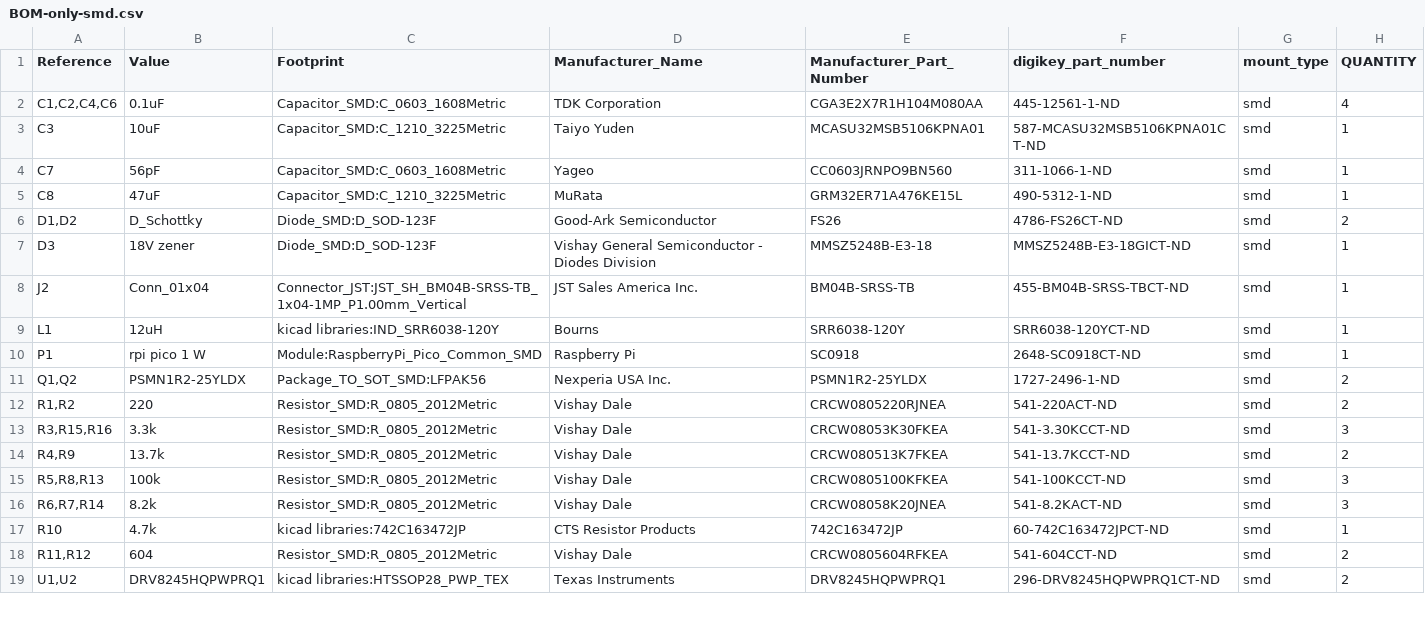
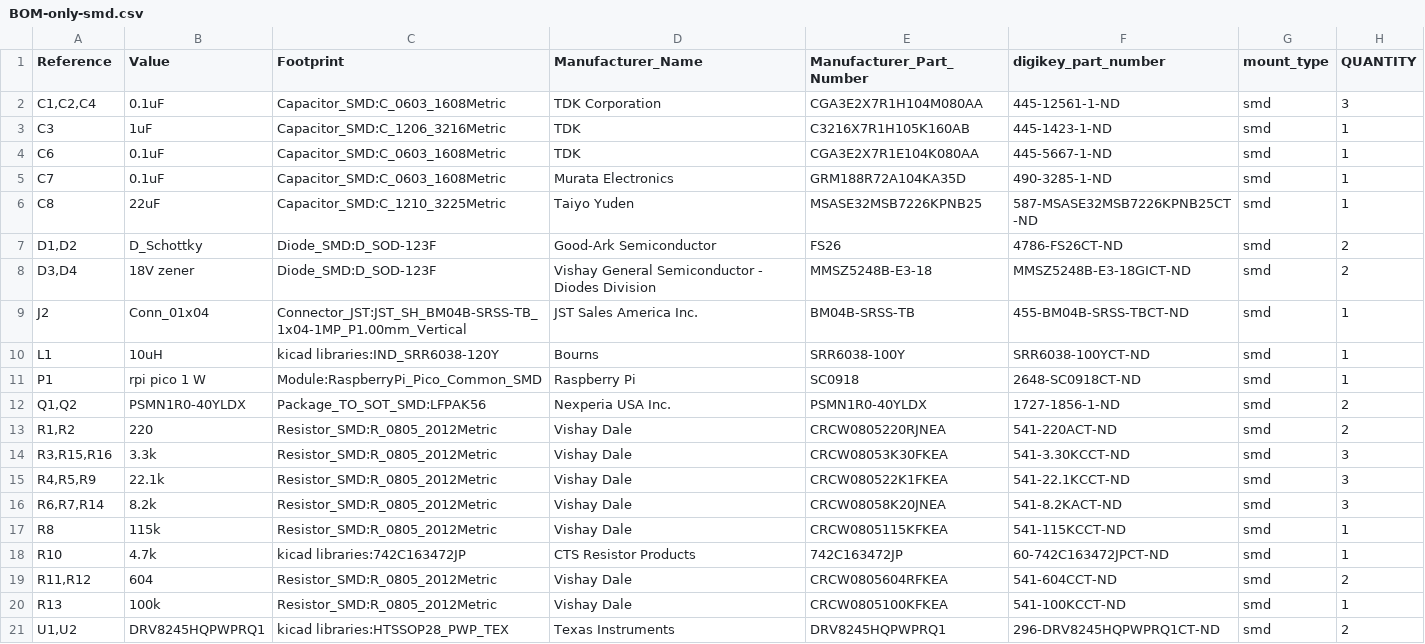
Before and after one commit to gobabygocarswithjoysticks/gbg-pcb, a CSV file: PCB_production/BOM-only-smd.csv, drawn as a sheet; only a part is shown; the diff covers the shown part only.

```diff
--- a/PCB_production/BOM-only-smd.csv
+++ b/PCB_production/BOM-only-smd.csv
@@ -1,19 +1,21 @@
 "Reference","Value","Footprint","Manufacturer_Name","Manufacturer_Part_Number","digikey_part_number","mount_type","QUANTITY"
-"C1,C2,C4,C6","0.1uF","Capacitor_SMD:C_0603_1608Metric","TDK Corporation","CGA3E2X7R1H104M080AA","445-12561-1-ND","smd","4"
-"C3","10uF","Capacitor_SMD:C_1210_3225Metric","Taiyo Yuden","MCASU32MSB5106KPNA01","587-MCASU32MSB5106KPNA01CT-ND","smd","1"
-"C7","56pF","Capacitor_SMD:C_0603_1608Metric","Yageo","CC0603JRNPO9BN560 ","311-1066-1-ND","smd","1"
-"C8","47uF","Capacitor_SMD:C_1210_3225Metric","MuRata","GRM32ER71A476KE15L","490-5312-1-ND","smd","1"
+"C1,C2,C4","0.1uF","Capacitor_SMD:C_0603_1608Metric","TDK Corporation","CGA3E2X7R1H104M080AA","445-12561-1-ND","smd","3"
+"C3","1uF","Capacitor_SMD:C_1206_3216Metric","TDK","C3216X7R1H105K160AB","445-1423-1-ND","smd","1"
+"C6","0.1uF","Capacitor_SMD:C_0603_1608Metric","TDK","CGA3E2X7R1E104K080AA","445-5667-1-ND","smd","1"
+"C7","0.1uF","Capacitor_SMD:C_0603_1608Metric","Murata Electronics","GRM188R72A104KA35D","490-3285-1-ND","smd","1"
+"C8","22uF","Capacitor_SMD:C_1210_3225Metric","Taiyo Yuden","MSASE32MSB7226KPNB25","587-MSASE32MSB7226KPNB25CT-ND","smd","1"
 "D1,D2","D_Schottky","Diode_SMD:D_SOD-123F","Good-Ark Semiconductor","FS26","4786-FS26CT-ND","smd","2"
-"D3","18V zener","Diode_SMD:D_SOD-123F","Vishay General Semiconductor - Diodes Division","MMSZ5248B-E3-18","MMSZ5248B-E3-18GICT-ND","smd","1"
+"D3,D4","18V zener","Diode_SMD:D_SOD-123F","Vishay General Semiconductor - Diodes Division","MMSZ5248B-E3-18","MMSZ5248B-E3-18GICT-ND","smd","2"
 "J2","Conn_01x04","Connector_JST:JST_SH_BM04B-SRSS-TB_1x04-1MP_P1.00mm_Vertical","JST Sales America Inc.","BM04B-SRSS-TB","455-BM04B-SRSS-TBCT-ND","smd","1"
-"L1","12uH","kicad libraries:IND_SRR6038-120Y","Bourns","SRR6038-120Y","SRR6038-120YCT-ND","smd","1"
+"L1","10uH","kicad libraries:IND_SRR6038-120Y","Bourns","SRR6038-100Y","SRR6038-100YCT-ND","smd","1"
 "P1","rpi pico 1 W","Module:RaspberryPi_Pico_Common_SMD","Raspberry Pi","SC0918","2648-SC0918CT-ND","smd","1"
-"Q1,Q2","PSMN1R2-25YLDX","Package_TO_SOT_SMD:LFPAK56","Nexperia USA Inc.","PSMN1R2-25YLDX","1727-2496-1-ND","smd","2"
+"Q1,Q2","PSMN1R0-40YLDX","Package_TO_SOT_SMD:LFPAK56","Nexperia USA Inc.","PSMN1R0-40YLDX","1727-1856-1-ND","smd","2"
 "R1,R2","220","Resistor_SMD:R_0805_2012Metric","Vishay Dale","CRCW0805220RJNEA","541-220ACT-ND","smd","2"
 "R3,R15,R16","3.3k","Resistor_SMD:R_0805_2012Metric","Vishay Dale","CRCW08053K30FKEA","541-3.30KCCT-ND","smd","3"
-"R4,R9","13.7k","Resistor_SMD:R_0805_2012Metric","Vishay Dale","CRCW080513K7FKEA","541-13.7KCCT-ND","smd","2"
-"R5,R8,R13","100k","Resistor_SMD:R_0805_2012Metric","Vishay Dale","CRCW0805100KFKEA","541-100KCCT-ND","smd","3"
+"R4,R5,R9","22.1k","Resistor_SMD:R_0805_2012Metric","Vishay Dale","CRCW080522K1FKEA","541-22.1KCCT-ND","smd","3"
 "R6,R7,R14","8.2k","Resistor_SMD:R_0805_2012Metric","Vishay Dale","CRCW08058K20JNEA","541-8.2KACT-ND","smd","3"
+"R8","115k","Resistor_SMD:R_0805_2012Metric","Vishay Dale","CRCW0805115KFKEA","541-115KCCT-ND","smd","1"
 "R10","4.7k","kicad libraries:742C163472JP","CTS Resistor Products","742C163472JP","60-742C163472JPCT-ND","smd","1"
 "R11,R12","604","Resistor_SMD:R_0805_2012Metric","Vishay Dale","CRCW0805604RFKEA","541-604CCT-ND","smd","2"
+"R13","100k","Resistor_SMD:R_0805_2012Metric","Vishay Dale","CRCW0805100KFKEA","541-100KCCT-ND","smd","1"
 "U1,U2","DRV8245HQPWPRQ1","kicad libraries:HTSSOP28_PWP_TEX","Texas Instruments","DRV8245HQPWPRQ1","296-DRV8245HQPWPRQ1CT-ND","smd","2"
```
Also changed, not shown: 4 edited cells elsewhere in this file, PCB_production/BOM-with-DNP.csv, PCB_production/BOM-without-motor-battery-button-connectors.csv, 4 other files.
